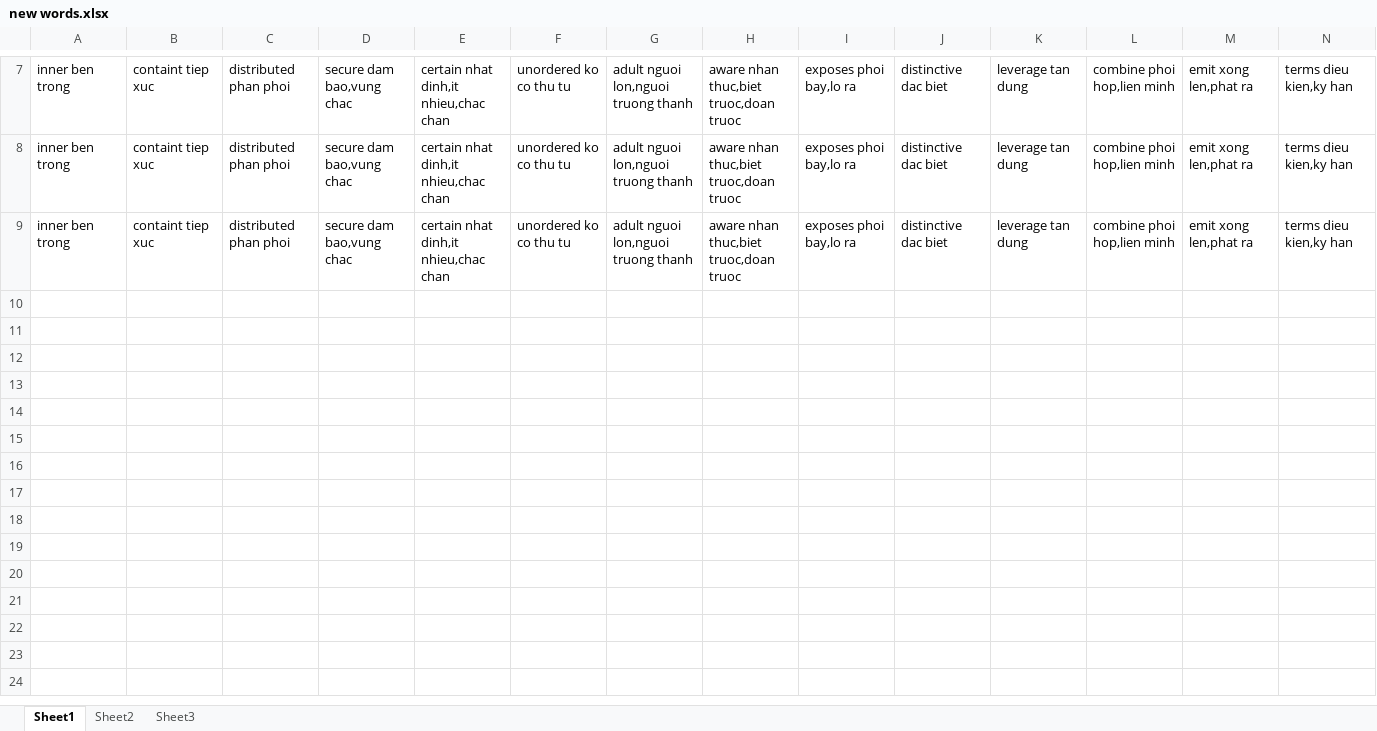
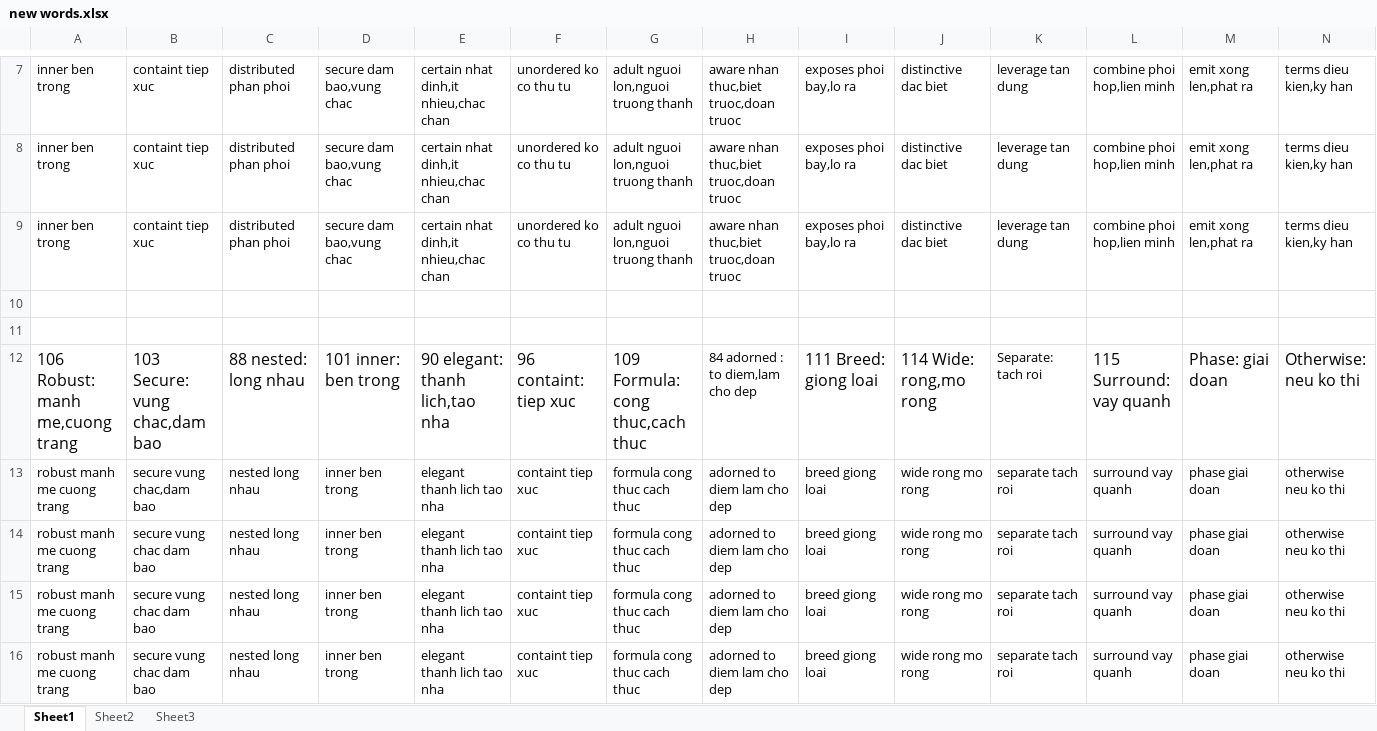
Before and after one commit to laquythi/laquythi.github.io, an Excel workbook: NOTE/new words.xlsx, sheet Sheet1, drawn as a sheet; only a part is shown, gaps mark what is left out; values as stored, in another font and other column widths than the file's, no borders; rows hold the shown columns only; the diff covers the shown part only; the diff names each change by its address in the sheet, - before the commit and + after, or states it on an @@ line.

```diff
--- a/NOTE/new words.xlsx (sheet Sheet1)
+++ b/NOTE/new words.xlsx (sheet Sheet1)
+row 10: (empty)
+row 11: (empty)
+row 12: 106 Robust: manh me,cuong trang | 103 Secure: vung chac,dam bao | 88 nested: long nhau | 101 inner: ben trong | 90 elegant: thanh lich,tao nha | 96 containt: tiep xuc | 109 Formula: cong thuc,cach thuc | 84 adorned : to diem,lam cho dep | 111 Breed: giong loai | 114 Wide: rong,mo rong | Separate: tach roi | 115 Surround: vay quanh | Phase: giai doan | Otherwise: neu ko thi
+row 13: robust manh me cuong trang | secure vung chac,dam bao | nested long nhau | inner ben trong | elegant thanh lich tao nha | containt tiep xuc | formula cong thuc cach thuc | adorned to diem lam cho dep | breed giong loai | wide rong mo rong | separate tach roi | surround vay quanh | phase giai doan | otherwise neu ko thi
+row 14: robust manh me cuong trang | secure vung chac dam bao | nested long nhau | inner ben trong | elegant thanh lich tao nha | containt tiep xuc | formula cong thuc cach thuc | adorned to diem lam cho dep | breed giong loai | wide rong mo rong | separate tach roi | surround vay quanh | phase giai doan | otherwise neu ko thi
+row 15: robust manh me cuong trang | secure vung chac dam bao | nested long nhau | inner ben trong | elegant thanh lich tao nha | containt tiep xuc | formula cong thuc cach thuc | adorned to diem lam cho dep | breed giong loai | wide rong mo rong | separate tach roi | surround vay quanh | phase giai doan | otherwise neu ko thi
+row 16: robust manh me cuong trang | secure vung chac dam bao | nested long nhau | inner ben trong | elegant thanh lich tao nha | containt tiep xuc | formula cong thuc cach thuc | adorned to diem lam cho dep | breed giong loai | wide rong mo rong | separate tach roi | surround vay quanh | phase giai doan | otherwise neu ko thi
```
Also changed, not shown: 6 added rows elsewhere in this sheet, 9 other files.
